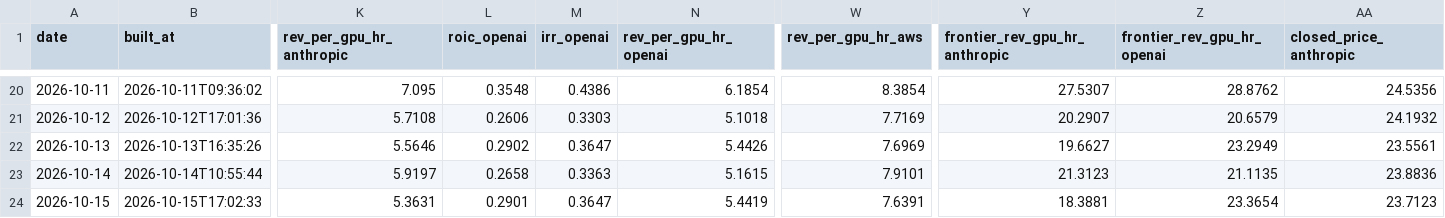
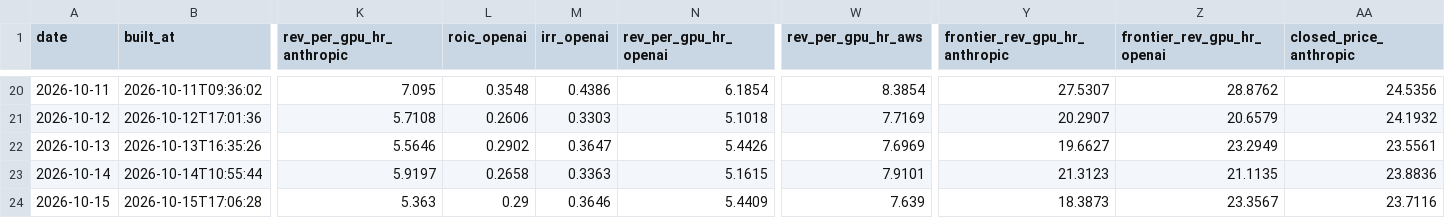
Before and after one commit to SystemCapital/AI-Dashboard, a CSV file: data/roic_history_restated.csv, drawn as a sheet; only a part is shown, gaps mark what is left out; the diff covers the shown part only; the diff names each change by its address in the sheet, - before the commit and + after, or states it on an @@ line.

```diff
--- a/data/roic_history_restated.csv
+++ b/data/roic_history_restated.csv
-B24 (built_at): 2026-10-15T17:02:33
+B24 (built_at): 2026-10-15T17:06:28
-K24 (rev_per_gpu_hr_anthropic): 5.3631
+K24 (rev_per_gpu_hr_anthropic): 5.363
-L24 (roic_openai): 0.2901
+L24 (roic_openai): 0.29
-M24 (irr_openai): 0.3647
+M24 (irr_openai): 0.3646
-N24 (rev_per_gpu_hr_openai): 5.4419
+N24 (rev_per_gpu_hr_openai): 5.4409
-W24 (rev_per_gpu_hr_aws): 7.6391
+W24 (rev_per_gpu_hr_aws): 7.639
-Y24 (frontier_rev_gpu_hr_anthropic): 18.3881
+Y24 (frontier_rev_gpu_hr_anthropic): 18.3873
-Z24 (frontier_rev_gpu_hr_openai): 23.3654
+Z24 (frontier_rev_gpu_hr_openai): 23.3567
-AA24 (closed_price_anthropic): 23.7123
+AA24 (closed_price_anthropic): 23.7116
```
Also changed, not shown: 2 edited cells elsewhere in this file, data/roic_history.csv, 10 other files.
